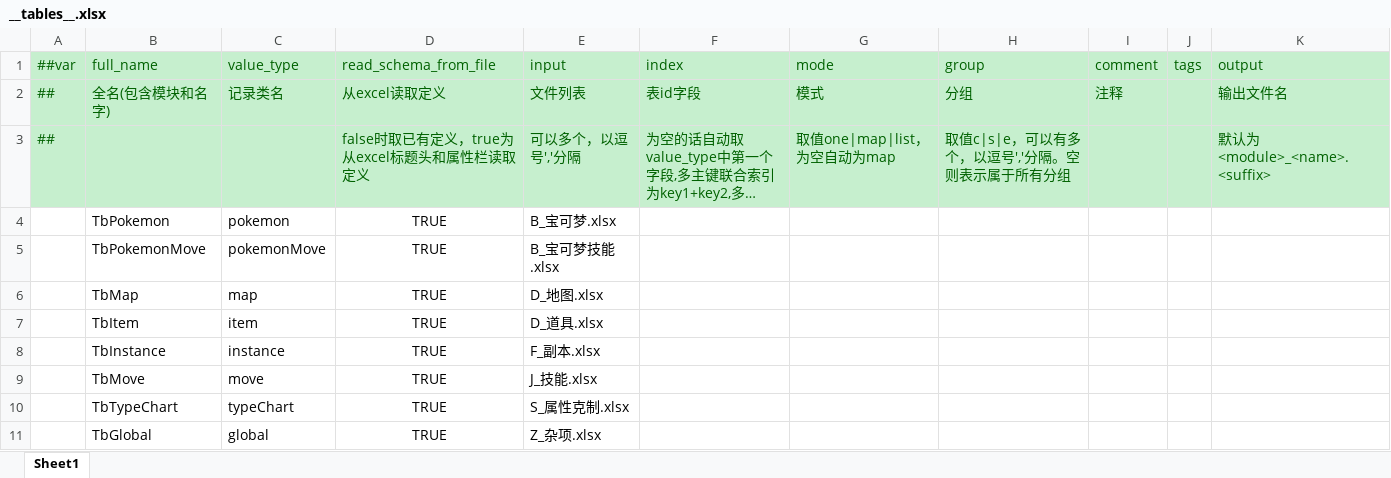
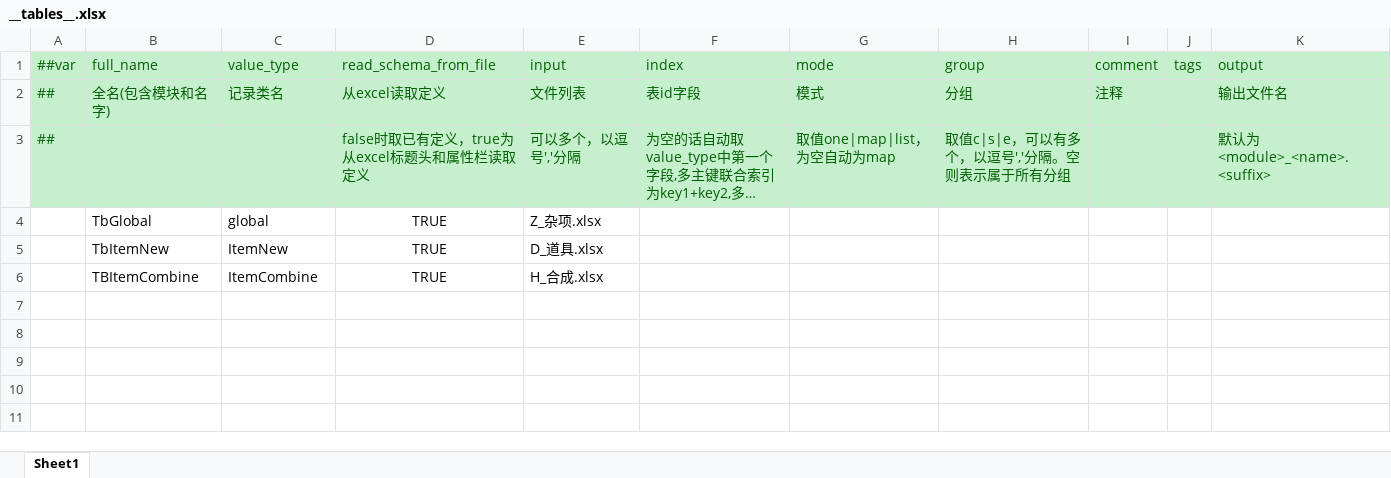
Before and after one commit to StevenTech-design/2025TTGJ, an Excel workbook: Tools/Luban/DataTables/Datas/__tables__.xlsx, sheet Sheet1, drawn as a sheet; long unchanged cells end in …; values as stored, in another font and other column widths than the file's, no borders; removed rows and columns are numbered as before the commit, all else as after; the diff names each change by its address in the sheet, - before the commit and + after, or states it on an @@ line.

```diff
--- a/Tools/Luban/DataTables/Datas/__tables__.xlsx (sheet Sheet1)
+++ b/Tools/Luban/DataTables/Datas/__tables__.xlsx (sheet Sheet1)
-row 4:  | TbPokemon | pokemon | TRUE | B_宝可梦.xlsx
-row 5:  | TbPokemonMove | pokemonMove | TRUE | B_宝可梦技能.xlsx
-row 6:  | TbMap | map | TRUE | D_地图.xlsx
-row 7:  | TbItem | item | TRUE | D_道具.xlsx
-row 8:  | TbInstance | instance | TRUE | F_副本.xlsx
-row 9:  | TbMove | move | TRUE | J_技能.xlsx
-row 10:  | TbTypeChart | typeChart | TRUE | S_属性克制.xlsx
+row 5:  | TbItemNew | ItemNew | TRUE | D_道具.xlsx
+row 6:  | TBItemCombine | ItemCombine | TRUE | H_合成.xlsx
```
Also changed, not shown: Tools/Luban/DataTables/Datas/D_道具.xlsx, Tools/Luban/DataTables/Datas/Z_杂项.xlsx, 8 other files.
